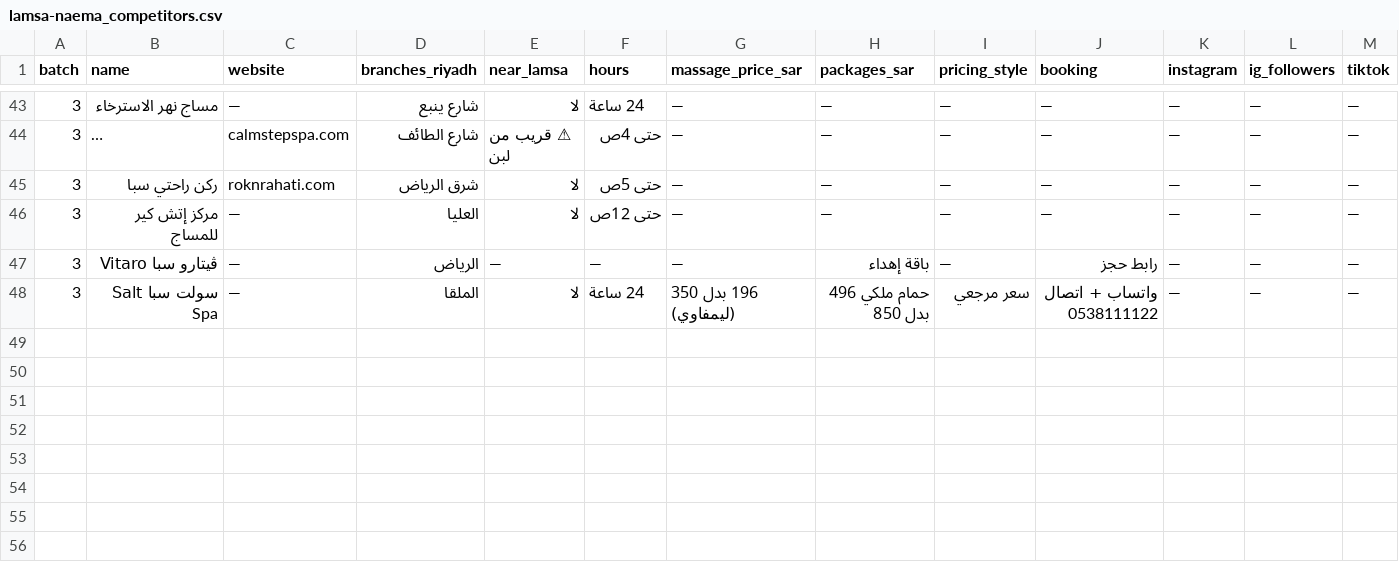
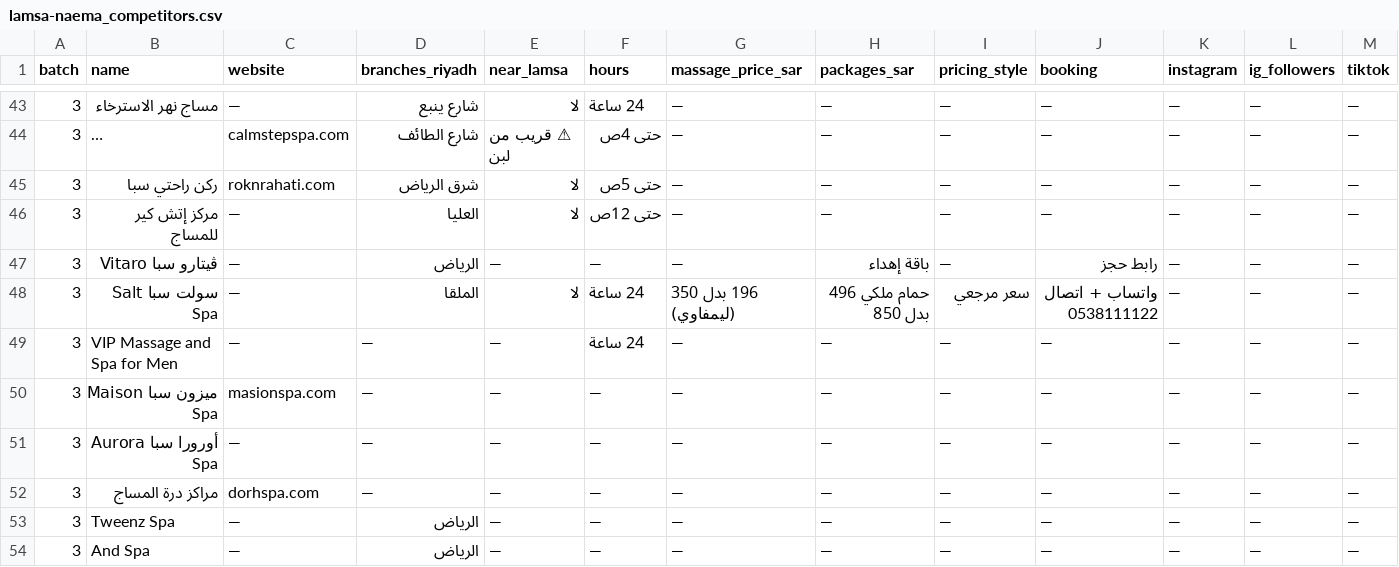
Before and after one commit to rooneynoor8-bit/marketing-agent, a CSV file: data/lamsa-naema_competitors.csv, drawn as a sheet; only a part is shown, gaps mark what is left out; long unchanged cells end in …; rows hold the shown columns only; the diff names each change by its address in the sheet, - before the commit and + after, or states it on an @@ line.

```diff
--- a/data/lamsa-naema_competitors.csv
+++ b/data/lamsa-naema_competitors.csv
+row 49: 3 | VIP Massage and Spa for Men | — | — | — | 24 ساعة | — | — | — | — | — | — | —
+row 50: 3 | ميزون سبا Maison Spa | masionspa.com | — | — | — | — | — | — | — | — | — | —
+row 51: 3 | أورورا سبا Aurora Spa | — | — | — | — | — | — | — | — | — | — | —
+row 52: 3 | مراكز درة المساج | dorhspa.com | — | — | — | — | — | — | — | — | — | —
+row 53: 3 | Tweenz Spa | — | الرياض | — | — | — | — | — | — | — | — | —
+row 54: 3 | And Spa | — | الرياض | — | — | — | — | — | — | — | — | —
```
